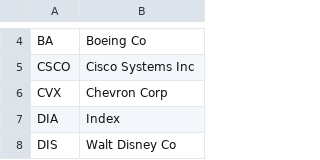
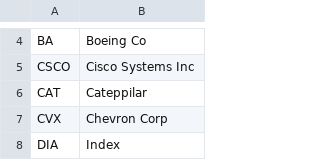
Before and after one commit to 1miguelcortes/401k, a CSV file: dow30.csv, drawn as a sheet; only a part is shown, gaps mark what is left out; the shorter side is filled out with more unchanged rows; the diff names each change by its address in the sheet, - before the commit and + after, or states it on an @@ line.

Commit message:
add CAT to dow30.csv

```diff
--- a/dow30.csv
+++ b/dow30.csv
+row 6: CAT | Cateppilar
```
